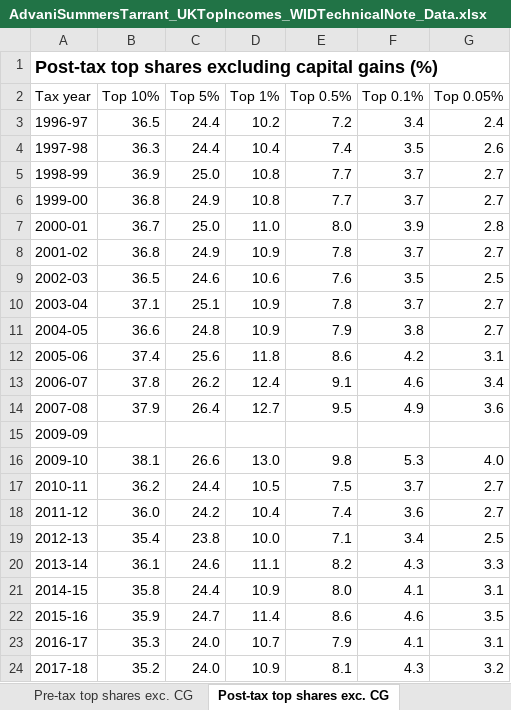
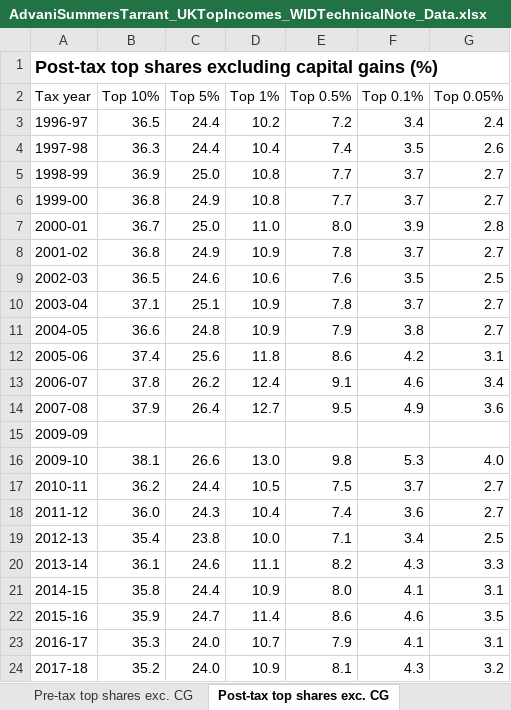
Before and after one commit to arunadvani/arunadvani.github.io, an Excel workbook: data/AdvaniSummersTarrant_UKTopIncomes_WIDTechnicalNote_Data.xlsx, sheet Post-tax top shares exc. CG, drawn as a sheet; values as stored, in another font and other column widths than the file's, no borders; the diff names each change by its address in the sheet, - before the commit and + after, or states it on an @@ line.

```diff
--- a/data/AdvaniSummersTarrant_UKTopIncomes_WIDTechnicalNote_Data.xlsx (sheet Post-tax top shares exc. CG)
+++ b/data/AdvaniSummersTarrant_UKTopIncomes_WIDTechnicalNote_Data.xlsx (sheet Post-tax top shares exc. CG)
-C18 (Top 5%): 24.2
+C18 (Top 5%): 24.3
```
Also changed, not shown: sheet Income control, sheet Pre-tax top shares inc. CG, sheet Pre-tax top shares exc. CG, 3 other files.
